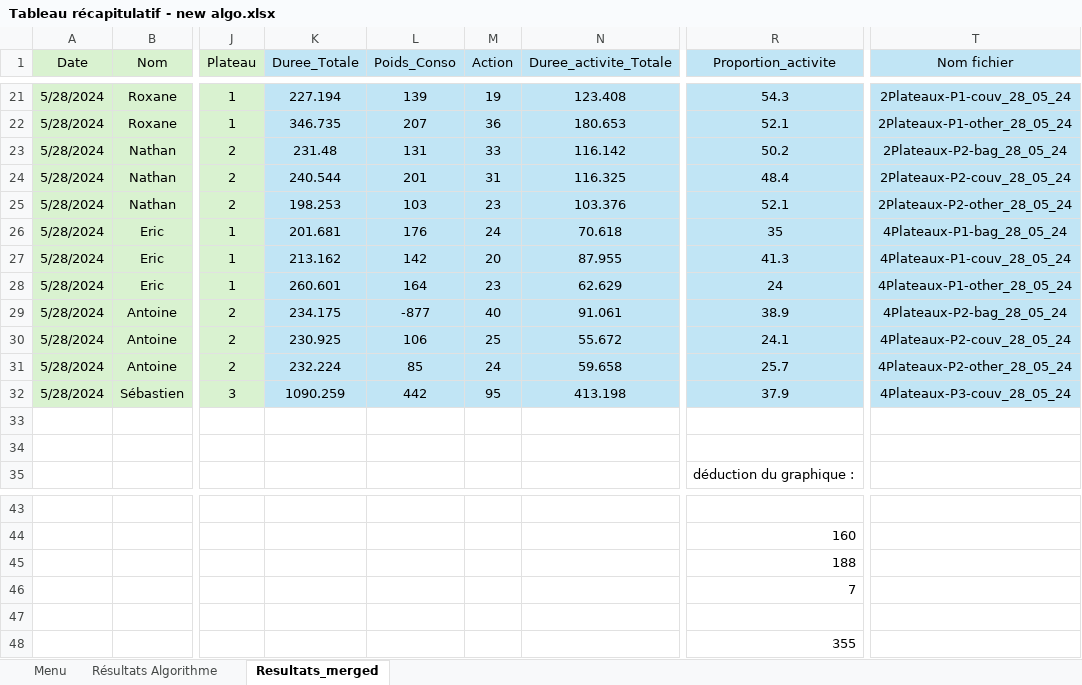
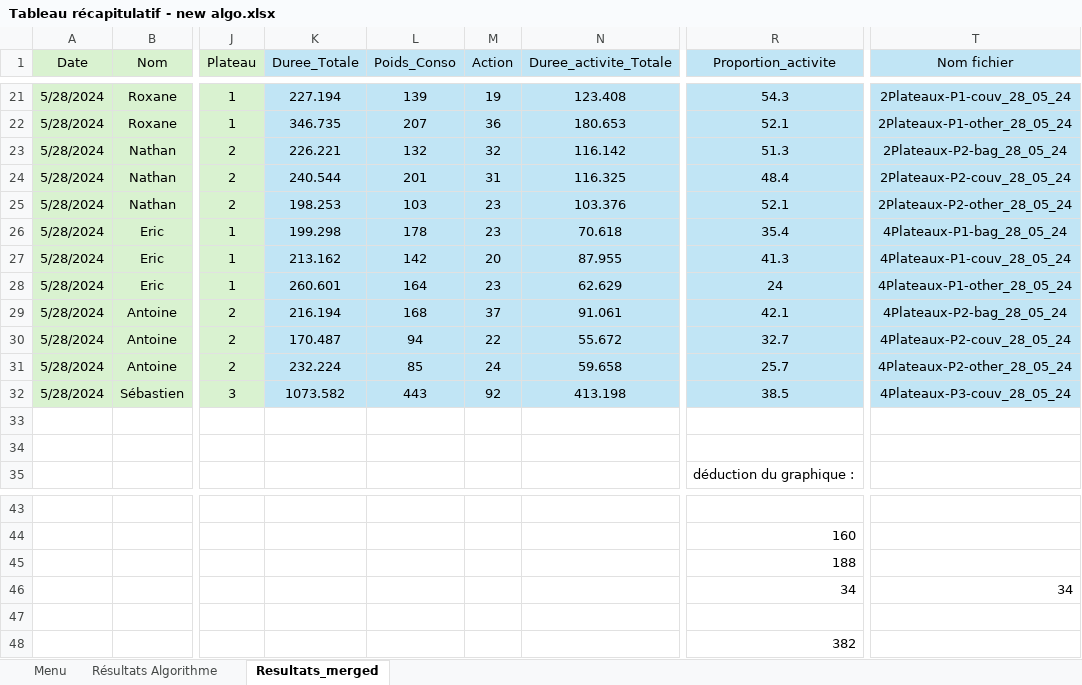
Before and after one commit to AntoineB33/codePlateau, an Excel workbook: Resultats exp bag_couverts/Resultats exp bag_couverts/Tableau récapitulatif - new algo.xlsx, sheet Resultats_merged, drawn as a sheet; only a part is shown, gaps mark what is left out; values as stored, in another font and other column widths than the file's, no borders; the diff names each change by its address in the sheet, - before the commit and + after, or states it on an @@ line.

```diff
--- a/Resultats exp bag_couverts/Resultats exp bag_couverts/Tableau récapitulatif - new algo.xlsx (sheet Resultats_merged)
+++ b/Resultats exp bag_couverts/Resultats exp bag_couverts/Tableau récapitulatif - new algo.xlsx (sheet Resultats_merged)
-K23 (Duree_Totale): 231.48
+K23 (Duree_Totale): 226.221
-L23 (Poids_Conso): 131
+L23 (Poids_Conso): 132
-M23 (Action): 33
+M23 (Action): 32
-R23 (Proportion_activite): 50.2
+R23 (Proportion_activite): 51.3
-K26 (Duree_Totale): 201.681
+K26 (Duree_Totale): 199.298
-L26 (Poids_Conso): 176
+L26 (Poids_Conso): 178
-M26 (Action): 24
+M26 (Action): 23
-R26 (Proportion_activite): 35
+R26 (Proportion_activite): 35.4
-K29 (Duree_Totale): 234.175
+K29 (Duree_Totale): 216.194
-L29 (Poids_Conso): -877
+L29 (Poids_Conso): 168
-M29 (Action): 40
+M29 (Action): 37
-R29 (Proportion_activite): 38.9
+R29 (Proportion_activite): 42.1
-K30 (Duree_Totale): 230.925
+K30 (Duree_Totale): 170.487
-L30 (Poids_Conso): 106
+L30 (Poids_Conso): 94
-M30 (Action): 25
+M30 (Action): 22
-R30 (Proportion_activite): 24.1
+R30 (Proportion_activite): 32.7
-K32 (Duree_Totale): 1090.259
+K32 (Duree_Totale): 1073.582
-L32 (Poids_Conso): 442
+L32 (Poids_Conso): 443
-M32 (Action): 95
+M32 (Action): 92
-R32 (Proportion_activite): 37.9
+R32 (Proportion_activite): 38.5
-R46 (Proportion_activite): 7
+R46 (Proportion_activite): 34
-T46 (Nom fichier): (empty)
+T46 (Nom fichier): 34
-R48 (Proportion_activite): 355
+R48 (Proportion_activite): 382
```
Also changed, not shown: Resultats exp bag_couverts/Resultats exp bag_couverts/durée_segments.xlsx, 33 other files.
